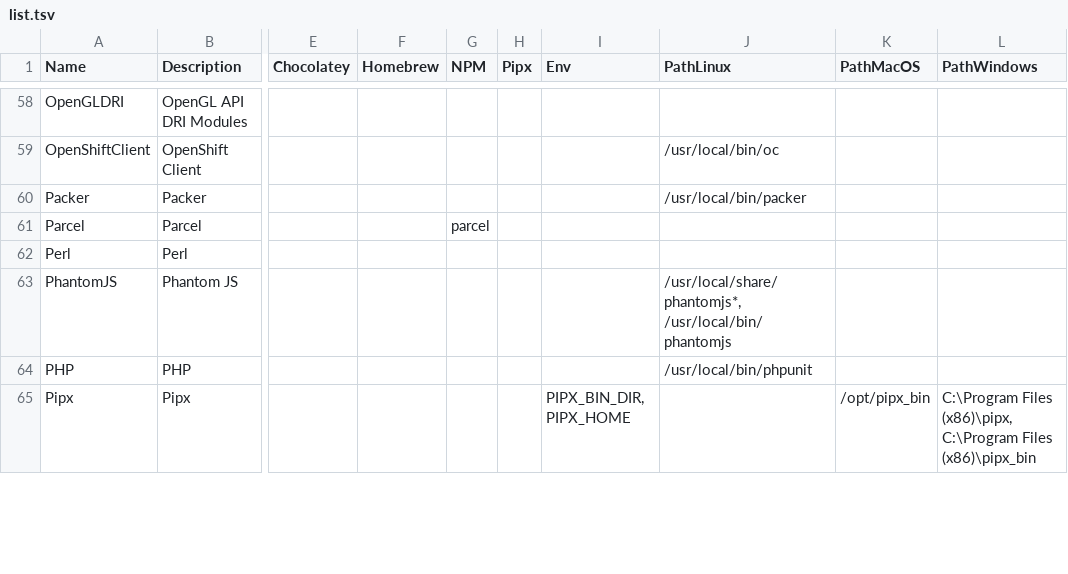
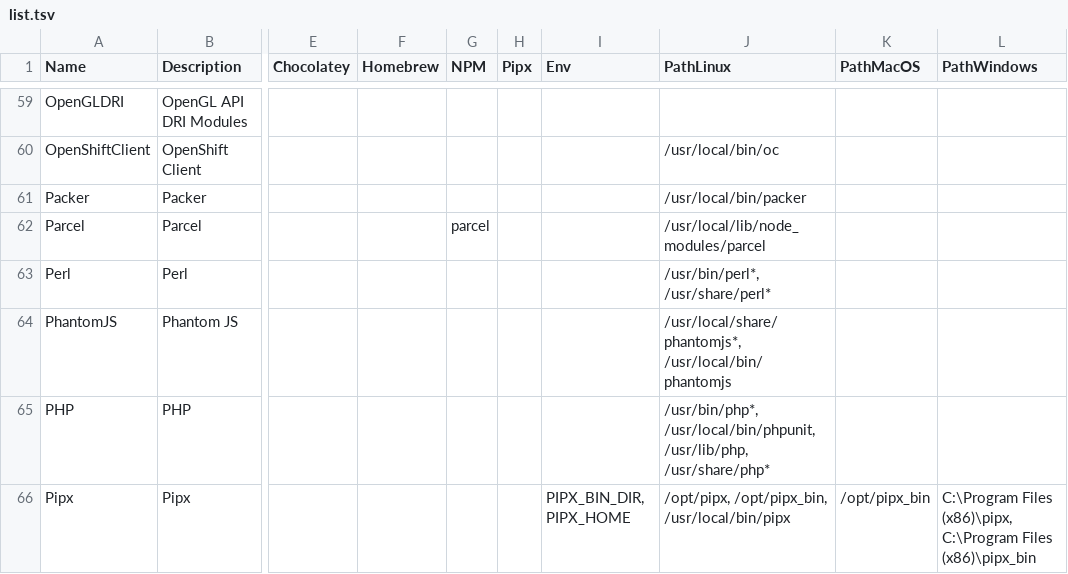
Before and after one commit to hugoalh/disk-space-optimizer-ghaction, a TSV file: list.tsv, drawn as a sheet; only a part is shown, gaps mark what is left out; addresses are those after the commit; the diff covers the shown part only; the diff names each change by its address in the sheet, - before the commit and + after, or states it on an @@ line.

```diff
--- a/list.tsv
+++ b/list.tsv
-J62 (PathLinux): (empty)
+J62 (PathLinux): /usr/local/lib/node_modules/parcel
-J63 (PathLinux): (empty)
+J63 (PathLinux): /usr/bin/perl*, /usr/share/perl*
-J65 (PathLinux): /usr/local/bin/phpunit
+J65 (PathLinux): /usr/bin/php*, /usr/local/bin/phpunit, /usr/lib/php, /usr/share/php*
-J66 (PathLinux): (empty)
+J66 (PathLinux): /opt/pipx, /opt/pipx_bin, /usr/local/bin/pipx
```
Also changed, not shown: 2 added rows and 39 edited cells elsewhere in this file, 2 other files.
